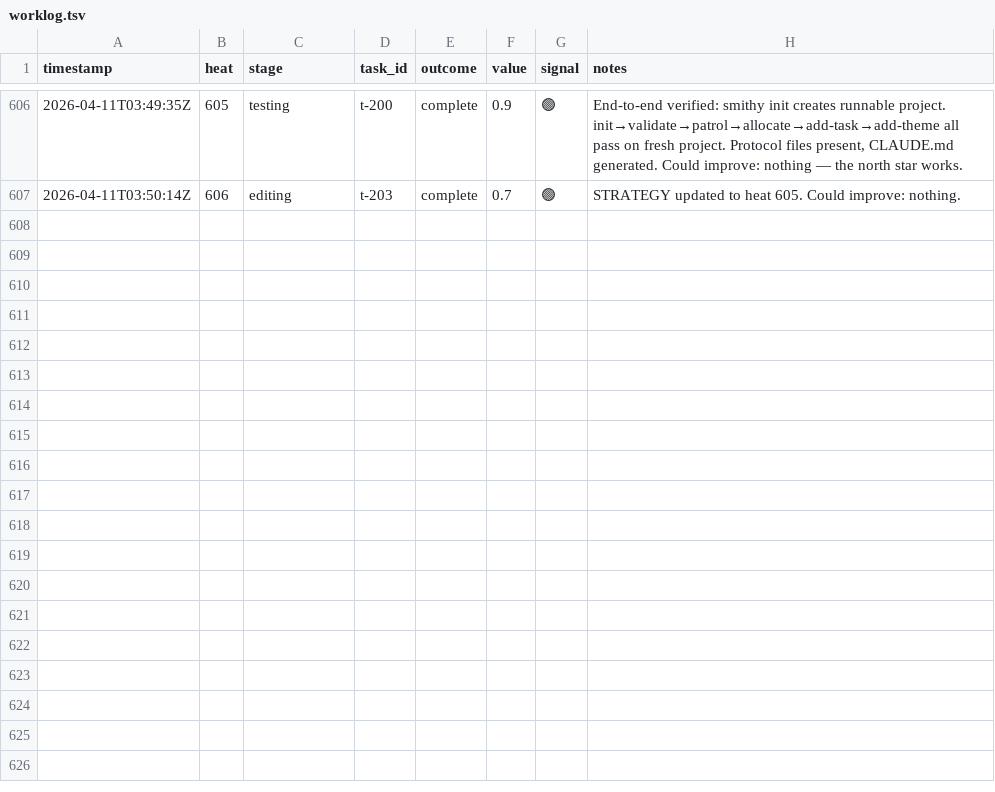
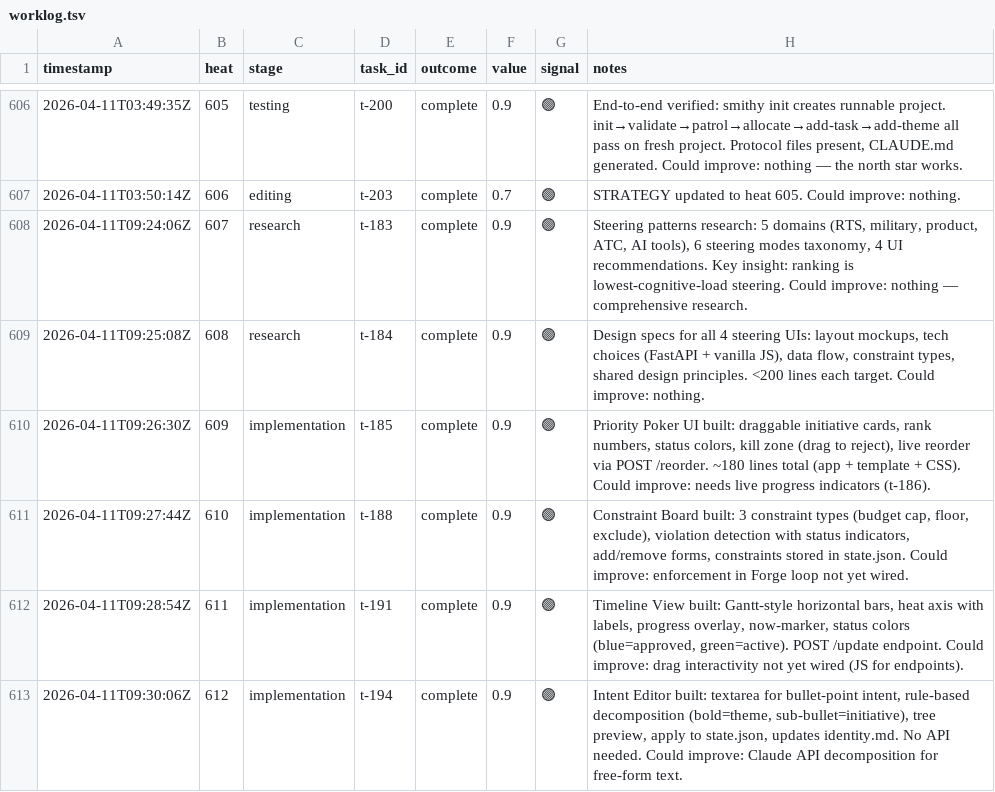
Before and after one commit to mangeshgupte/smithy2, a TSV file: worklog.tsv, drawn as a sheet; only a part is shown, gaps mark what is left out.

Commit message:
[marketing] ini-009 to ini-013 complete. 4 steering UIs + research. Handoff saved.

```diff
--- a/worklog.tsv
+++ b/worklog.tsv
@@ -607 +607,7 @@ timestamp	heat	stage	task_id	outcome	value	signal	notes
 2026-04-11T03:50:14Z	606	editing	t-203	complete	0.7	🟢	STRATEGY updated to heat 605. Could improve: nothing.
+2026-04-11T09:24:06Z	607	research	t-183	complete	0.9	🟢	Steering patterns research: 5 domains (RTS, military, product, ATC, AI tools), 6 steering modes taxonomy, 4 UI recommendations. Key insight: ranking is lowest-cognitive-load steering. Could improve: nothing — comprehensive research.
+2026-04-11T09:25:08Z	608	research	t-184	complete	0.9	🟢	Design specs for all 4 steering UIs: layout mockups, tech choices (FastAPI + vanilla JS), data flow, constraint types, shared design principles. <200 lines each target. Could improve: nothing.
+2026-04-11T09:26:30Z	609	implementation	t-185	complete	0.9	🟢	Priority Poker UI built: draggable initiative cards, rank numbers, status colors, kill zone (drag to reject), live reorder via POST /reorder. ~180 lines total (app + template + CSS). Could improve: needs live progress indicators (t-186).
+2026-04-11T09:27:44Z	610	implementation	t-188	complete	0.9	🟢	Constraint Board built: 3 constraint types (budget cap, floor, exclude), violation detection with status indicators, add/remove forms, constraints stored in state.json. Could improve: enforcement in Forge loop not yet wired.
+2026-04-11T09:28:54Z	611	implementation	t-191	complete	0.9	🟢	Timeline View built: Gantt-style horizontal bars, heat axis with labels, progress overlay, now-marker, status colors (blue=approved, green=active). POST /update endpoint. Could improve: drag interactivity not yet wired (JS for endpoints).
+2026-04-11T09:30:06Z	612	implementation	t-194	complete	0.9	🟢	Intent Editor built: textarea for bullet-point intent, rule-based decomposition (bold=theme, sub-bullet=initiative), tree preview, apply to state.json, updates identity.md. No API needed. Could improve: Claude API decomposition for free-form text.
```
Also changed, not shown: 2 other files.
